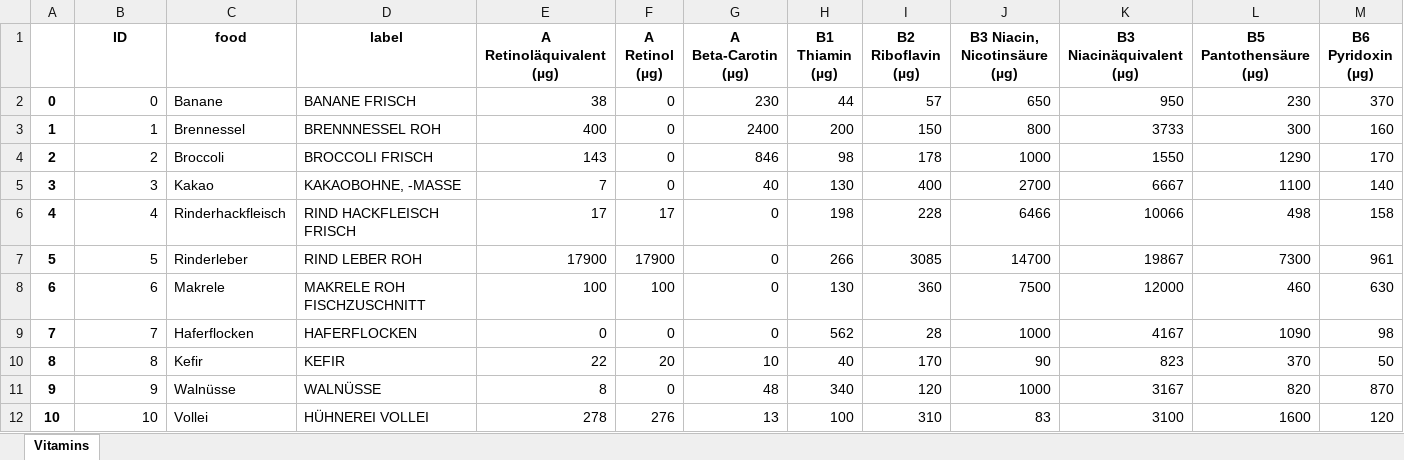
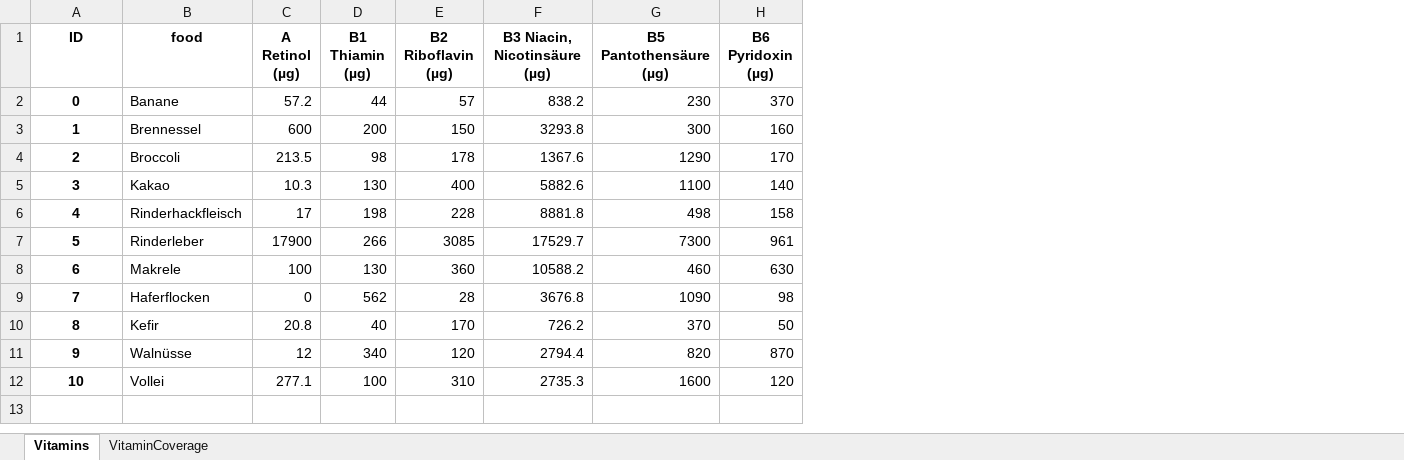
Before and after one commit to AndreM92/Multidimensional-Nutri-Score, an Excel workbook: CleanedData.xlsx, sheet Vitamins, drawn as a sheet; only a part is shown; values as stored, in another font and other column widths than the file's, no borders; removed rows and columns are numbered as before the commit, all else as after; the diff names each change by its address in the sheet, - before the commit and + after, or states it on an @@ line.

```diff
--- a/CleanedData.xlsx (sheet Vitamins)
+++ b/CleanedData.xlsx (sheet Vitamins)
+sheet tab: VitaminCoverage
-column A, rows 2-12: 0 | 1 | 2 | 3 | 4 | 5 | 6 | 7 | 8 | 9 | 10
-column D (label), rows 2-12: BANANE FRISCH | BRENNNESSEL ROH | BROCCOLI FRISCH | KAKAOBOHNE, -MASSE | RIND HACKFLEISCH FRISCH | RIND LEBER ROH | MAKRELE ROH FISCHZUSCHNITT | HAFERFLOCKEN | KEFIR | WALNÜSSE | HÜHNEREI VOLLEI
-column E (A Retinoläquivalent (µg)), rows 2-12: 38 | 400 | 143 | 7 | 17 | 17900 | 100 | 0 | 22 | 8 | 278
-column G (A Beta-Carotin (µg)), rows 2-12: 230 | 2400 | 846 | 40 | 0 | 0 | 0 | 0 | 10 | 48 | 13
-column K (B3 Niacinäquivalent (µg)), rows 2-12: 950 | 3733 | 1550 | 6667 | 10066 | 19867 | 12000 | 4167 | 823 | 3167 | 3100
@@ A2:A12 bold: off → on, alignment: right → center @@
-C2 (A Retinol (µg)): 0
+C2 (A Retinol (µg)): 57.2
-F2 (B3 Niacin, Nicotinsäure (µg)): 650
+F2 (B3 Niacin, Nicotinsäure (µg)): 838.2
-C3 (A Retinol (µg)): 0
+C3 (A Retinol (µg)): 600
-F3 (B3 Niacin, Nicotinsäure (µg)): 800
+F3 (B3 Niacin, Nicotinsäure (µg)): 3293.8
-C4 (A Retinol (µg)): 0
+C4 (A Retinol (µg)): 213.5
-F4 (B3 Niacin, Nicotinsäure (µg)): 1000
+F4 (B3 Niacin, Nicotinsäure (µg)): 1367.6
-C5 (A Retinol (µg)): 0
+C5 (A Retinol (µg)): 10.3
-F5 (B3 Niacin, Nicotinsäure (µg)): 2700
+F5 (B3 Niacin, Nicotinsäure (µg)): 5882.6
-F6 (B3 Niacin, Nicotinsäure (µg)): 6466
+F6 (B3 Niacin, Nicotinsäure (µg)): 8881.8
-F7 (B3 Niacin, Nicotinsäure (µg)): 14700
+F7 (B3 Niacin, Nicotinsäure (µg)): 17529.7
-F8 (B3 Niacin, Nicotinsäure (µg)): 7500
+F8 (B3 Niacin, Nicotinsäure (µg)): 10588.2
-F9 (B3 Niacin, Nicotinsäure (µg)): 1000
+F9 (B3 Niacin, Nicotinsäure (µg)): 3676.8
-C10 (A Retinol (µg)): 20
+C10 (A Retinol (µg)): 20.8
-F10 (B3 Niacin, Nicotinsäure (µg)): 90
+F10 (B3 Niacin, Nicotinsäure (µg)): 726.2
-C11 (A Retinol (µg)): 0
+C11 (A Retinol (µg)): 12
-F11 (B3 Niacin, Nicotinsäure (µg)): 1000
+F11 (B3 Niacin, Nicotinsäure (µg)): 2794.4
-C12 (A Retinol (µg)): 276
+C12 (A Retinol (µg)): 277.1
-F12 (B3 Niacin, Nicotinsäure (µg)): 83
+F12 (B3 Niacin, Nicotinsäure (µg)): 2735.3
```
Also changed, not shown: DGE_recommendations.xlsx, 2 other files.
